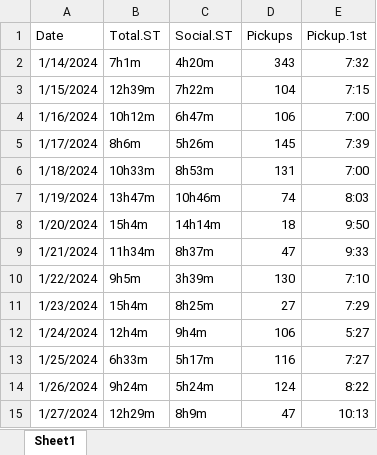
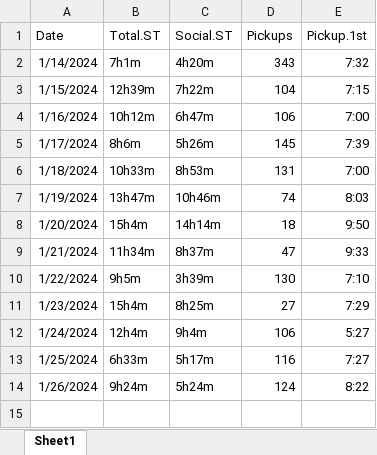
Before and after one commit to Mimi-Li-1102/BIOSTAT620hw1, an Excel workbook: ST_Mimi.xlsx, sheet Sheet1, drawn as a sheet; values as stored, in another font and other column widths than the file's, no borders; the diff names each change by its address in the sheet, - before the commit and + after, or states it on an @@ line.

```diff
--- a/ST_Mimi.xlsx (sheet Sheet1)
+++ b/ST_Mimi.xlsx (sheet Sheet1)
-row 15: 1/27/2024 | 12h29m | 8h9m | 47 | 10:13
```
Also changed, not shown: 3 other files.
